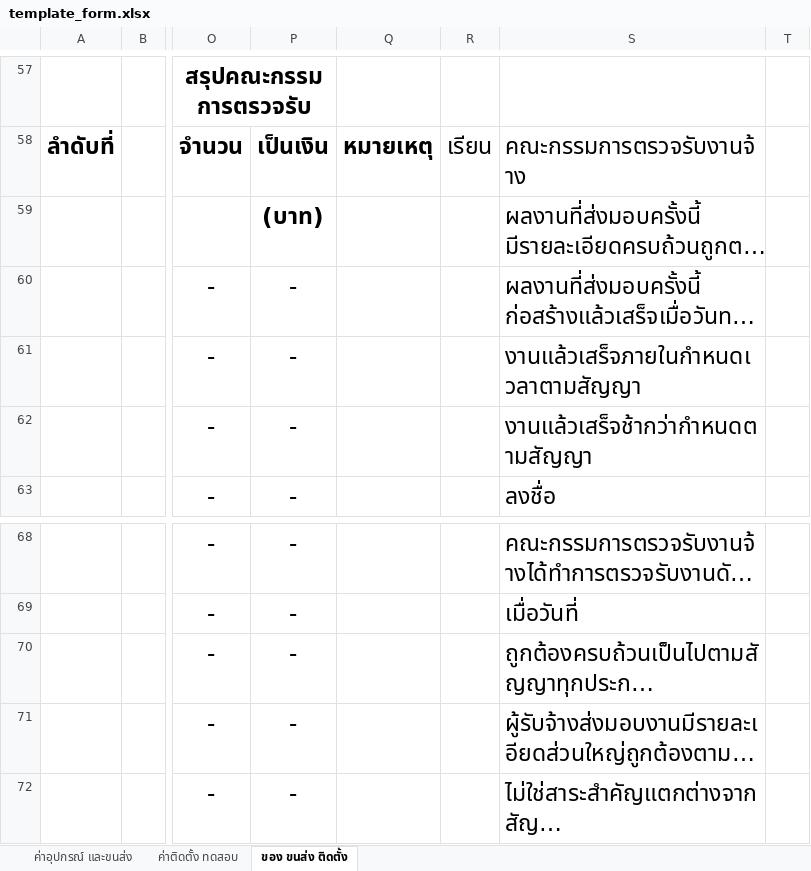
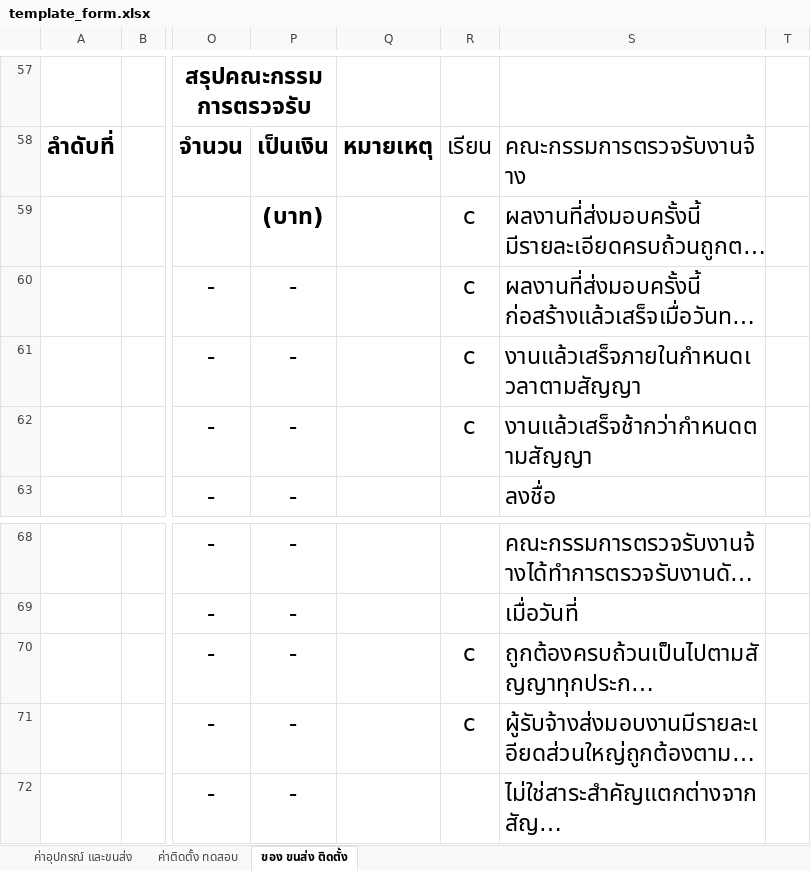
Before and after one commit to boybe7/pea_jk, an Excel workbook: templates/template_form.xlsx, sheet ของ ขนส่ง ติดตั้ง, drawn as a sheet; only a part is shown, gaps mark what is left out; long unchanged cells end in …; values as stored, in another font and other column widths than the file's, no borders; charts and pictures not drawn; the diff names each change by its address in the sheet, - before the commit and + after, or states it on an @@ line.

```diff
--- a/templates/template_form.xlsx (sheet ของ ขนส่ง ติดตั้ง)
+++ b/templates/template_form.xlsx (sheet ของ ขนส่ง ติดตั้ง)
-R59:R62: (empty)
+R59:R62: c
-R70:R71: (empty)
+R70:R71: c
```
Also changed, not shown: sheet ค่าติดตั้ง ทดสอบ, sheet ค่าอุปกรณ์ และขนส่ง, charts or pictures, 1 other file.
